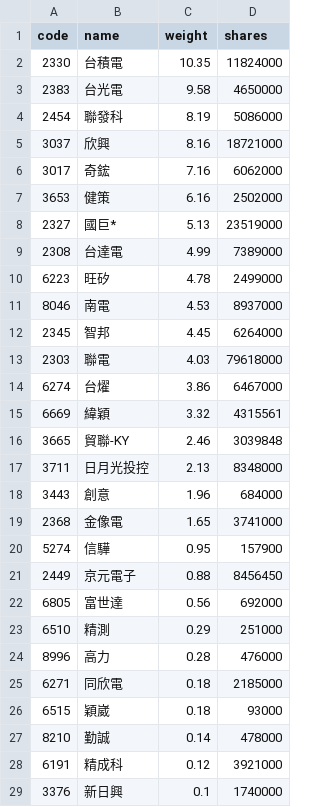
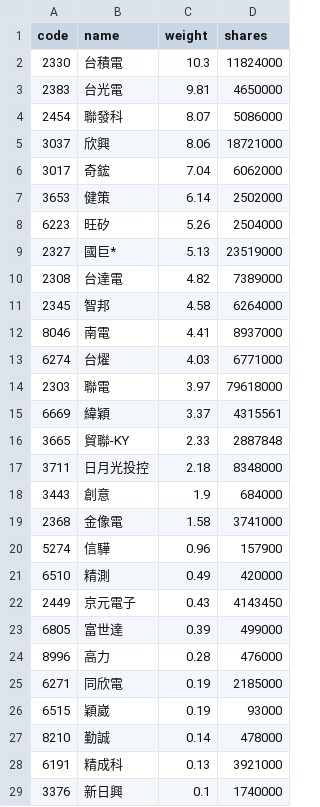
Before and after one commit to eceeff/etf_bot_for00981a, a CSV file: 00981a_holdings.csv, drawn as a sheet; only a part is shown; the diff covers the shown part only.

```diff
--- a/00981a_holdings.csv
+++ b/00981a_holdings.csv
@@ -1,29 +1,29 @@
 code,name,weight,shares
-2330,台積電,10.35,11824000
-2383,台光電,9.58,4650000
-2454,聯發科,8.19,5086000
-3037,欣興,8.16,18721000
-3017,奇鋐,7.16,6062000
-3653,健策,6.16,2502000
+2330,台積電,10.3,11824000
+2383,台光電,9.81,4650000
+2454,聯發科,8.07,5086000
+3037,欣興,8.06,18721000
+3017,奇鋐,7.04,6062000
+3653,健策,6.14,2502000
+6223,旺矽,5.26,2504000
 2327,國巨*,5.13,23519000
-2308,台達電,4.99,7389000
-6223,旺矽,4.78,2499000
-8046,南電,4.53,8937000
-2345,智邦,4.45,6264000
-2303,聯電,4.03,79618000
-6274,台燿,3.86,6467000
-6669,緯穎,3.32,4315561
-3665,貿聯-KY,2.46,3039848
-3711,日月光投控,2.13,8348000
-3443,創意,1.96,684000
-2368,金像電,1.65,3741000
-5274,信驊,0.95,157900
-2449,京元電子,0.88,8456450
-6805,富世達,0.56,692000
-6510,精測,0.29,251000
+2308,台達電,4.82,7389000
+2345,智邦,4.58,6264000
+8046,南電,4.41,8937000
+6274,台燿,4.03,6771000
+2303,聯電,3.97,79618000
+6669,緯穎,3.37,4315561
+3665,貿聯-KY,2.33,2887848
+3711,日月光投控,2.18,8348000
+3443,創意,1.9,684000
+2368,金像電,1.58,3741000
+5274,信驊,0.96,157900
+6510,精測,0.49,420000
+2449,京元電子,0.43,4143450
+6805,富世達,0.39,499000
 8996,高力,0.28,476000
-6271,同欣電,0.18,2185000
-6515,穎崴,0.18,93000
+6271,同欣電,0.19,2185000
+6515,穎崴,0.19,93000
 8210,勤誠,0.14,478000
-6191,精成科,0.12,3921000
+6191,精成科,0.13,3921000
 3376,新日興,0.1,1740000
```
Also changed, not shown: 1 edited cell elsewhere in this file.
